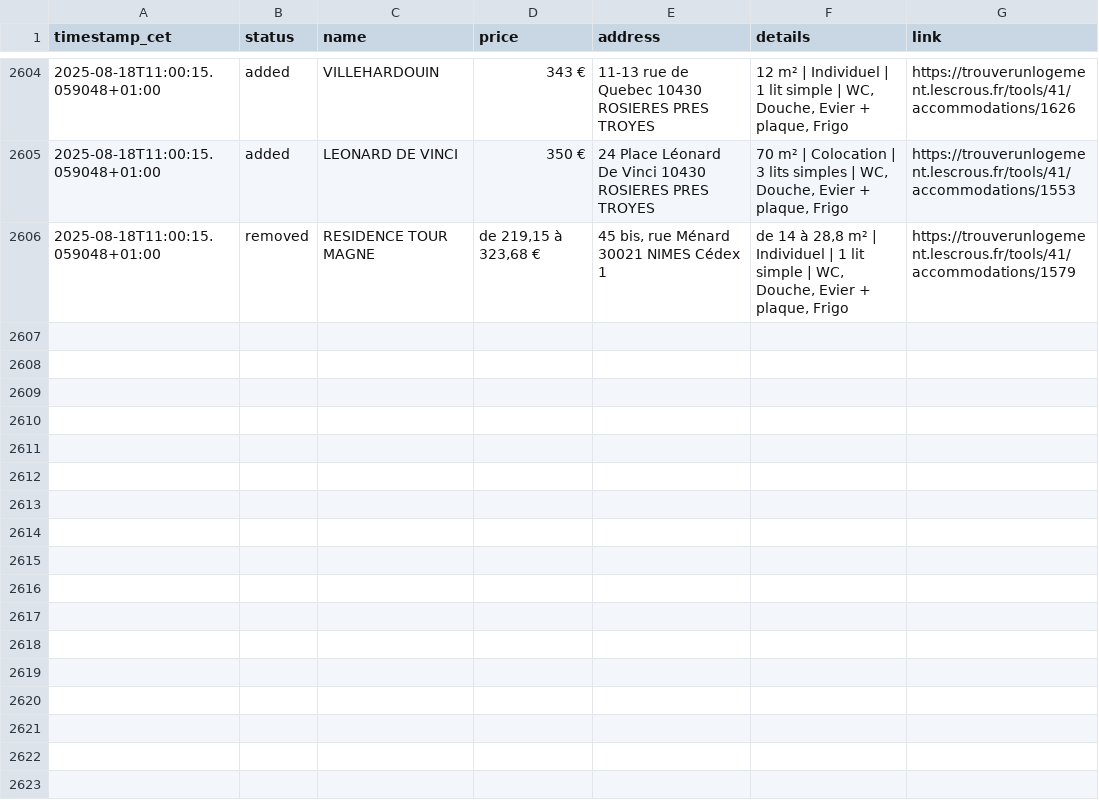
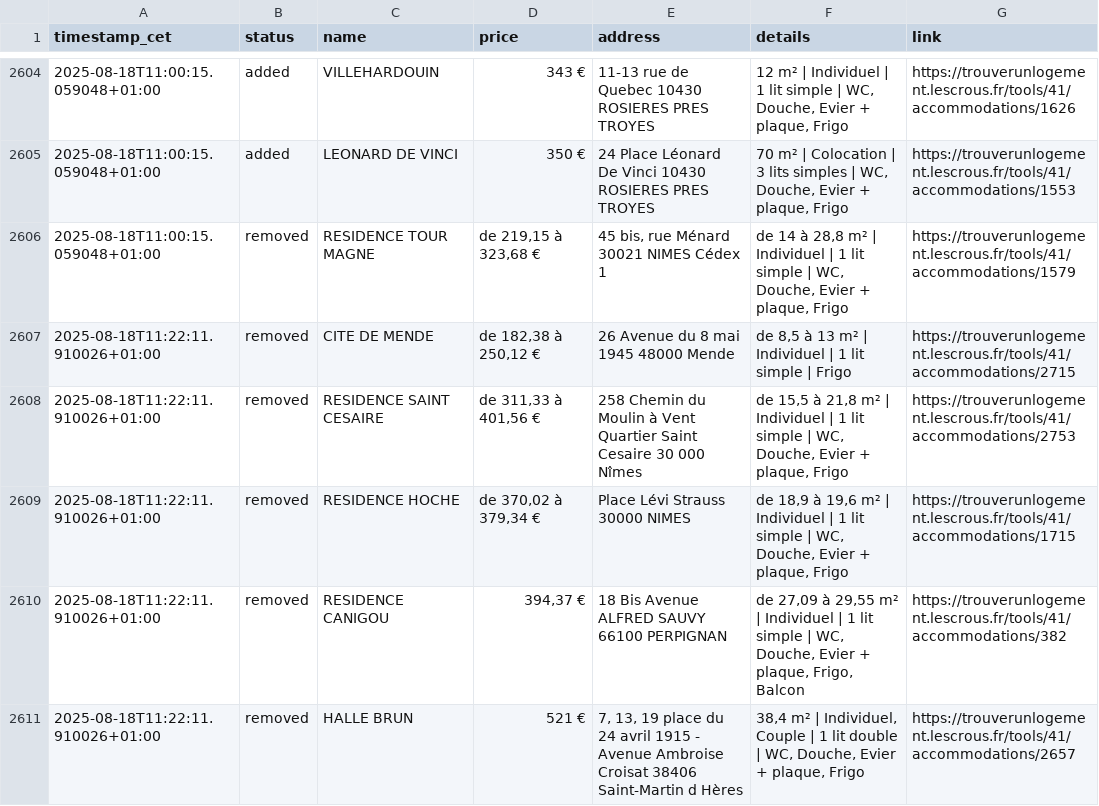
Before and after one commit to jabrane-me/crous-bot-notifier, a CSV file: daily_activity_log.csv, drawn as a sheet; only a part is shown, gaps mark what is left out.

```diff
--- a/daily_activity_log.csv
+++ b/daily_activity_log.csv
@@ -2606 +2606,6 @@ timestamp_cet,status,name,price,address,details,link
 2025-08-18T11:00:15.059048+01:00,removed,RESIDENCE TOUR MAGNE,"de 219,15 à 323,68 €","45 bis, rue Ménard 30021 NIMES Cédex 1","de 14 à 28,8 m² | Individuel | 1 lit simple | WC, Douche, Evier + plaque, Frigo",https://trouverunlogement.lescrous.fr/tools/41/accommodations/1579
+2025-08-18T11:22:11.910026+01:00,removed,CITE DE MENDE,"de 182,38 à 250,12 €",26 Avenue du 8 mai 1945 48000 Mende,"de 8,5 à 13 m² | Individuel | 1 lit simple | Frigo",https://trouverunlogement.lescrous.fr/tools/41/accommodations/2715
+2025-08-18T11:22:11.910026+01:00,removed,RESIDENCE SAINT CESAIRE,"de 311,33 à 401,56 €",258 Chemin du Moulin à Vent Quartier Saint Cesaire 30 000 Nîmes,"de 15,5 à 21,8 m² | Individuel | 1 lit simple | WC, Douche, Evier + plaque, Frigo",https://trouverunlogement.lescrous.fr/tools/41/accommodations/2753
+2025-08-18T11:22:11.910026+01:00,removed,RESIDENCE HOCHE,"de 370,02 à 379,34 €",Place Lévi Strauss 30000 NIMES,"de 18,9 à 19,6 m² | Individuel | 1 lit simple | WC, Douche, Evier + plaque, Frigo",https://trouverunlogement.lescrous.fr/tools/41/accommodations/1715
+2025-08-18T11:22:11.910026+01:00,removed,RESIDENCE CANIGOU,"394,37 €",18 Bis Avenue ALFRED SAUVY 66100 PERPIGNAN,"de 27,09 à 29,55 m² | Individuel | 1 lit simple | WC, Douche, Evier + plaque, Frigo, Balcon",https://trouverunlogement.lescrous.fr/tools/41/accommodations/382
+2025-08-18T11:22:11.910026+01:00,removed,HALLE BRUN,521 €,"7, 13, 19 place du 24 avril 1915 - Avenue Ambroise Croisat 38406 Saint-Martin d Hères","38,4 m² | Individuel, Couple | 1 lit double | WC, Douche, Evier + plaque, Frigo",https://trouverunlogement.lescrous.fr/tools/41/accommodations/2657
```
Also changed, not shown: available_residences.csv, removed_residences.log.csv.
